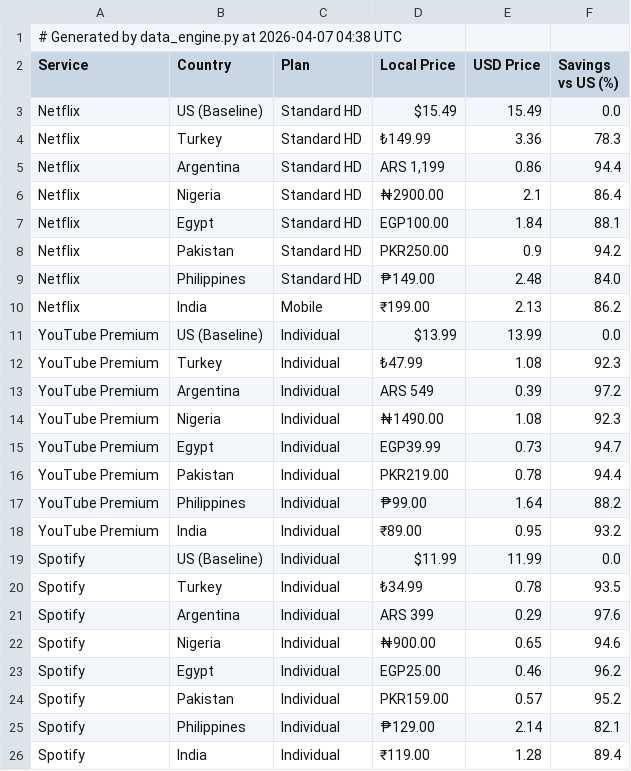
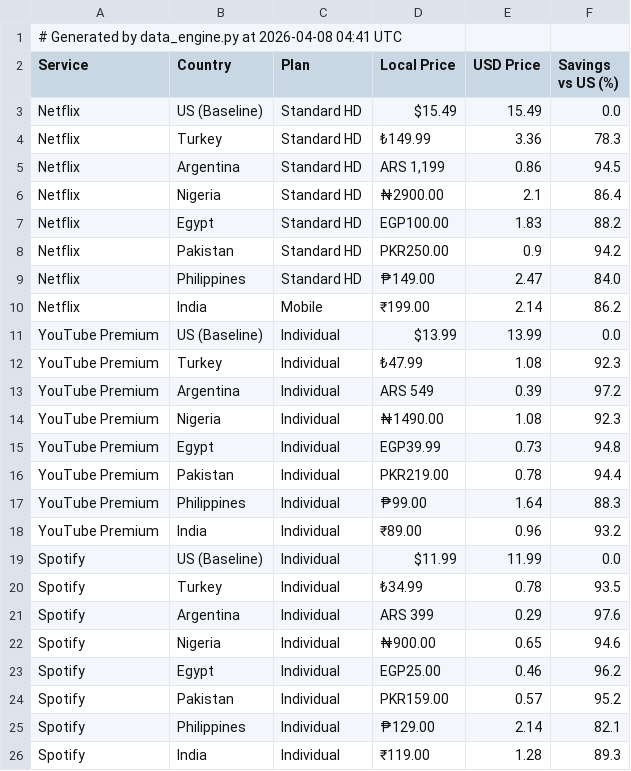
Before and after one commit to ChiarlaC/geo-arbitrage-mrr, a CSV file: data.csv, drawn as a sheet.

```diff
--- a/data.csv
+++ b/data.csv
@@ -1,2 +1,2 @@
-# Generated by data_engine.py at 2026-04-07 04:38 UTC
+# Generated by data_engine.py at 2026-04-08 04:41 UTC
 Service,Country,Plan,Local Price,USD Price,Savings vs US (%)
@@ -4,8 +4,8 @@ Netflix,US (Baseline),Standard HD,$15.49,15.49,0.0
 Netflix,Turkey,Standard HD,₺149.99,3.36,78.3
-Netflix,Argentina,Standard HD,"ARS 1,199",0.86,94.4
+Netflix,Argentina,Standard HD,"ARS 1,199",0.86,94.5
 Netflix,Nigeria,Standard HD,₦2900.00,2.1,86.4
-Netflix,Egypt,Standard HD,EGP100.00,1.84,88.1
+Netflix,Egypt,Standard HD,EGP100.00,1.83,88.2
 Netflix,Pakistan,Standard HD,PKR250.00,0.9,94.2
-Netflix,Philippines,Standard HD,₱149.00,2.48,84.0
-Netflix,India,Mobile,₹199.00,2.13,86.2
+Netflix,Philippines,Standard HD,₱149.00,2.47,84.0
+Netflix,India,Mobile,₹199.00,2.14,86.2
 YouTube Premium,US (Baseline),Individual,$13.99,13.99,0.0
@@ -14,6 +14,6 @@ YouTube Premium,Argentina,Individual,ARS 549,0.39,97.2
 YouTube Premium,Nigeria,Individual,₦1490.00,1.08,92.3
-YouTube Premium,Egypt,Individual,EGP39.99,0.73,94.7
+YouTube Premium,Egypt,Individual,EGP39.99,0.73,94.8
 YouTube Premium,Pakistan,Individual,PKR219.00,0.78,94.4
-YouTube Premium,Philippines,Individual,₱99.00,1.64,88.2
-YouTube Premium,India,Individual,₹89.00,0.95,93.2
+YouTube Premium,Philippines,Individual,₱99.00,1.64,88.3
+YouTube Premium,India,Individual,₹89.00,0.96,93.2
 Spotify,US (Baseline),Individual,$11.99,11.99,0.0
@@ -25,2 +25,2 @@ Spotify,Pakistan,Individual,PKR159.00,0.57,95.2
 Spotify,Philippines,Individual,₱129.00,2.14,82.1
-Spotify,India,Individual,₹119.00,1.28,89.4
+Spotify,India,Individual,₹119.00,1.28,89.3
```
